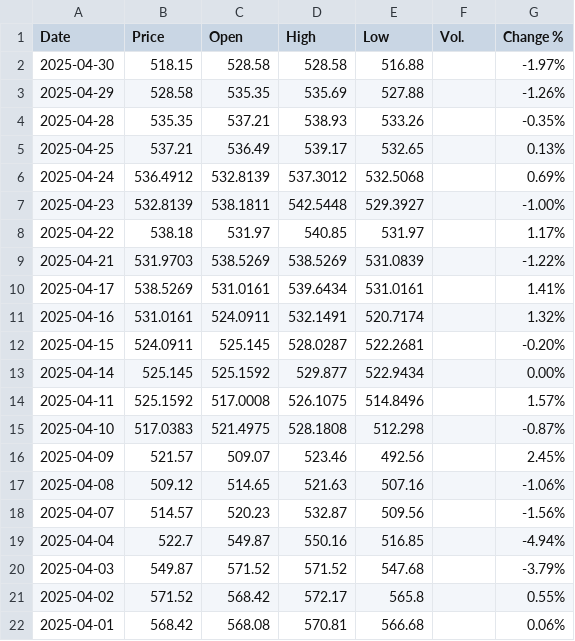
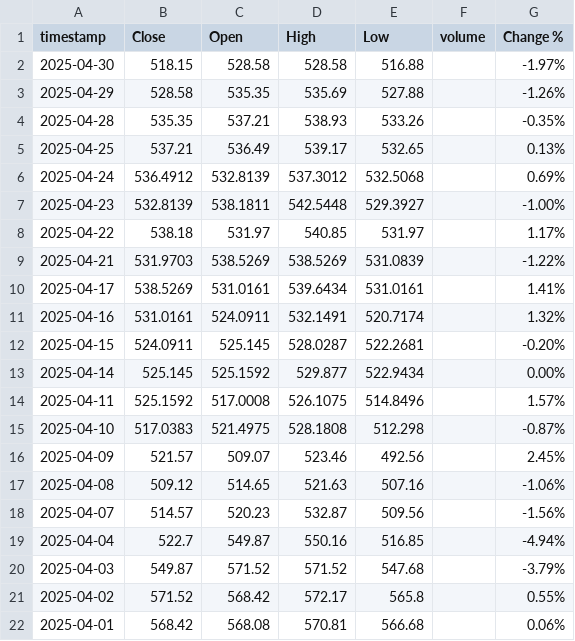
Before and after one commit to rasmuserlemann/publication_sp500_pred, a CSV file: april_forecast/data/spgsci.csv, drawn as a sheet.

Commit message:
spgsci is fixed. Fixed bitcoin column name

```diff
--- a/april_forecast/data/spgsci.csv
+++ b/april_forecast/data/spgsci.csv
@@ -1,2 +1,2 @@
-Date,Price,Open,High,Low,Vol.,Change %
+timestamp,Close,Open,High,Low,volume,Change %
 2025-04-30,518.15,528.58,528.58,516.88,,-1.97%
```
Also changed, not shown: april_forecast/data/bitcoin.csv.
